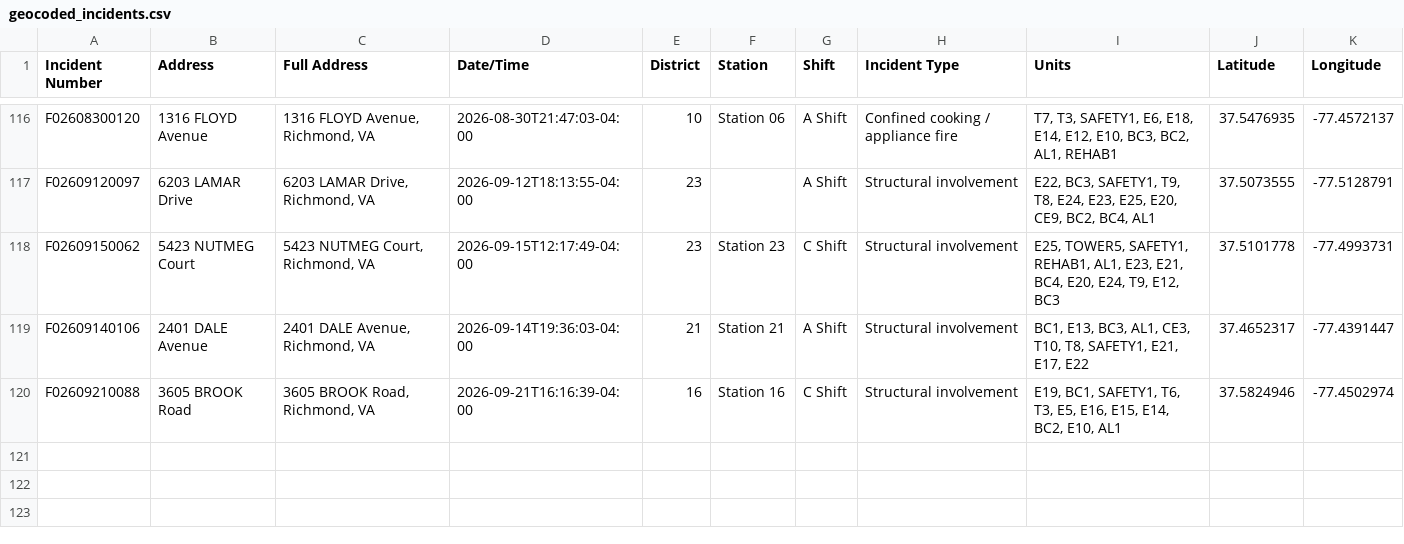
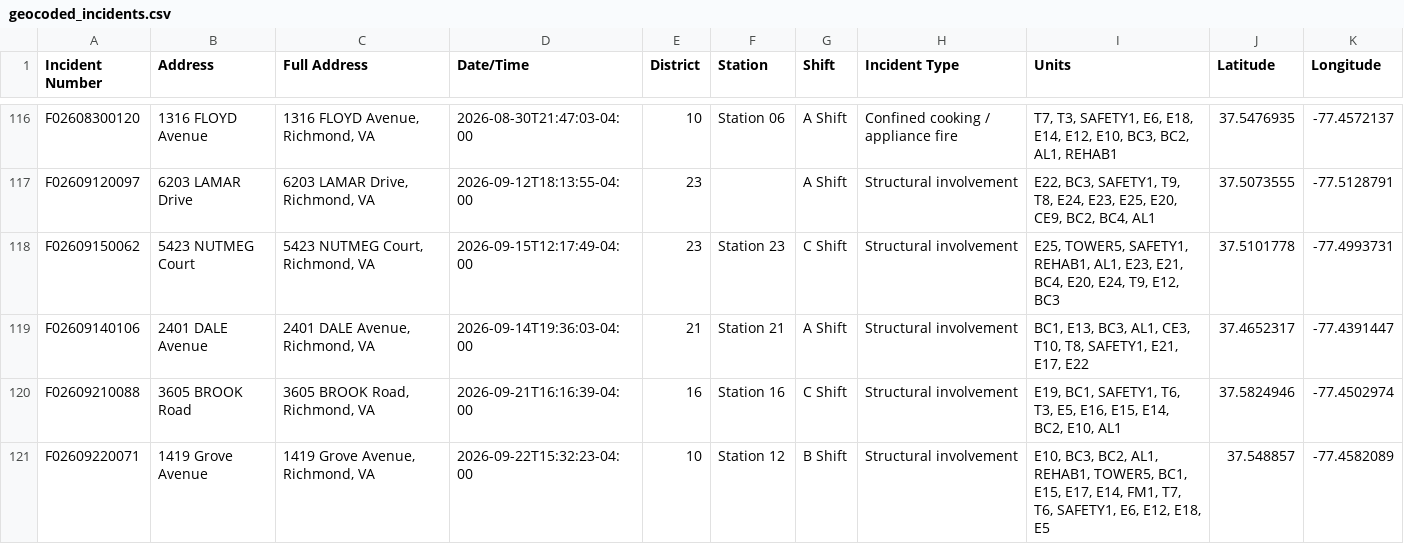
Before and after one commit to FireFerg/richmond-fire-analytics, a CSV file: data/geocoded_incidents.csv, drawn as a sheet; only a part is shown, gaps mark what is left out; the diff names each change by its address in the sheet, - before the commit and + after, or states it on an @@ line.

Commit message:
Update incident data

```diff
--- a/data/geocoded_incidents.csv
+++ b/data/geocoded_incidents.csv
+row 121: F02609220071 | 1419 Grove Avenue | 1419 Grove Avenue, Richmond, VA | 2026-09-22T15:32:23-04:00 | 10 | Station 12 | B Shift | Structural involvement | E10, BC3, BC2, AL1, REHAB1, TOWER5, BC1, E15, E17, E14, FM1, T7, T6, SAFETY1, E6, E12, E18, E5 | 37.548857 | -77.4582089
```
Also changed, not shown: 1 other file.
